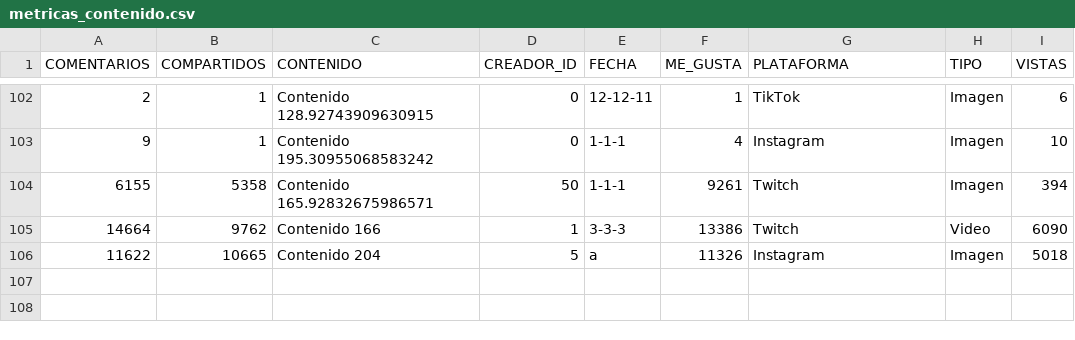
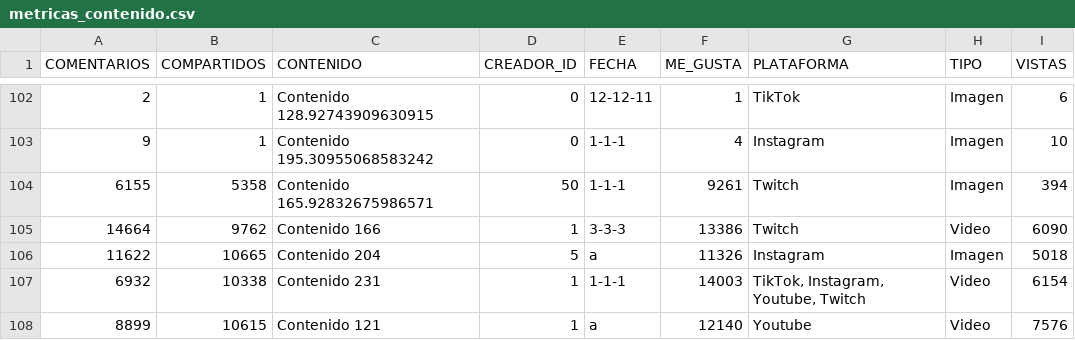
Before and after one commit to Luisbgh/TransversalEnriqueLuis, a CSV file: files/metricas_contenido.csv, drawn as a sheet; only a part is shown, gaps mark what is left out; the diff names each change by its address in the sheet, - before the commit and + after, or states it on an @@ line.

```diff
--- a/files/metricas_contenido.csv
+++ b/files/metricas_contenido.csv
+row 107: 6932 | 10338 | Contenido 231 | 1 | 1-1-1 | 14003 | TikTok, Instagram, Youtube, Twitch | Video | 6154
+row 108: 8899 | 10615 | Contenido 121 | 1 | a | 12140 | Youtube | Video | 7576
```
Also changed, not shown: 3 other files.
